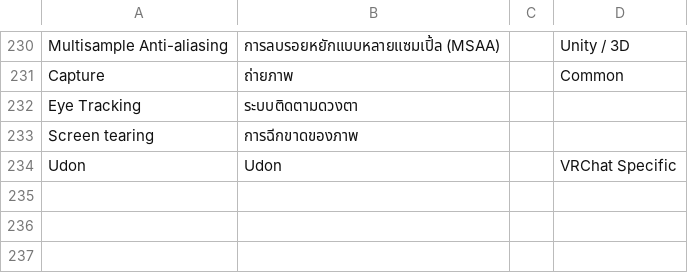
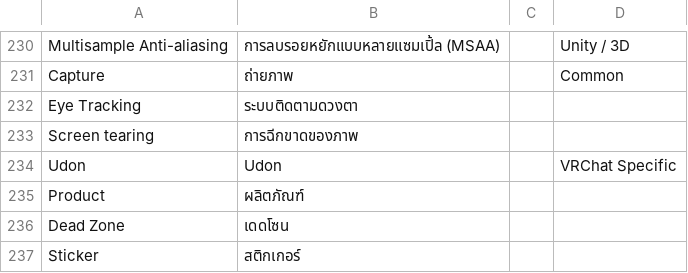
Before and after one commit to YuzuZensai/Crowdin-Localization-Tools, a CSV file: data/data.csv, drawn as a sheet; only a part is shown, gaps mark what is left out; the diff names each change by its address in the sheet, - before the commit and + after, or states it on an @@ line.

```diff
--- a/data/data.csv
+++ b/data/data.csv
+row 235: Product | ผลิตภัณฑ์
+row 236: Dead Zone | เดดโซน
+row 237: Sticker | สติกเกอร์
```
